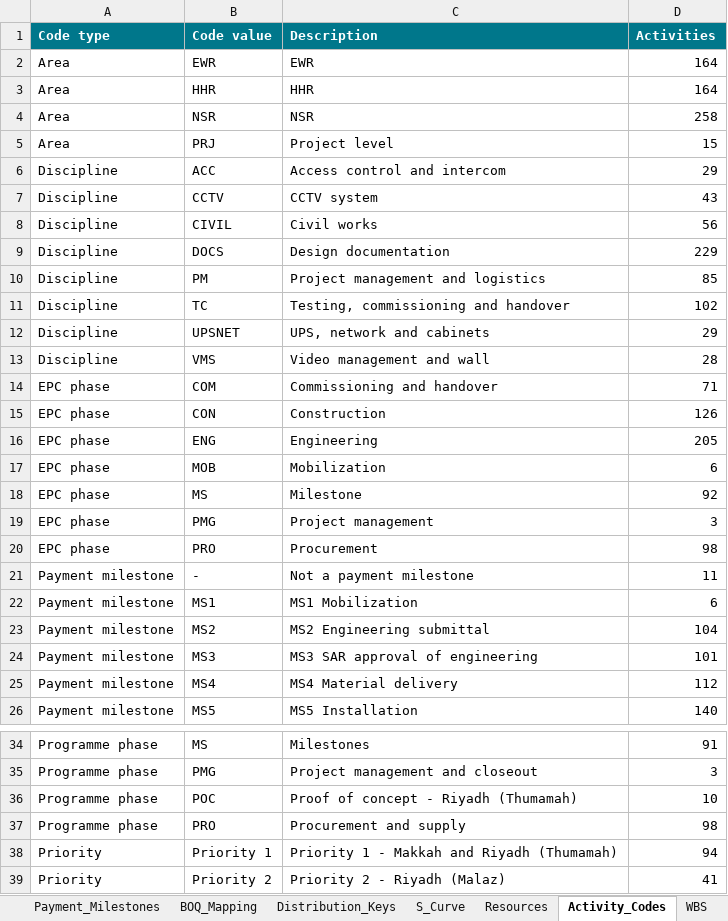
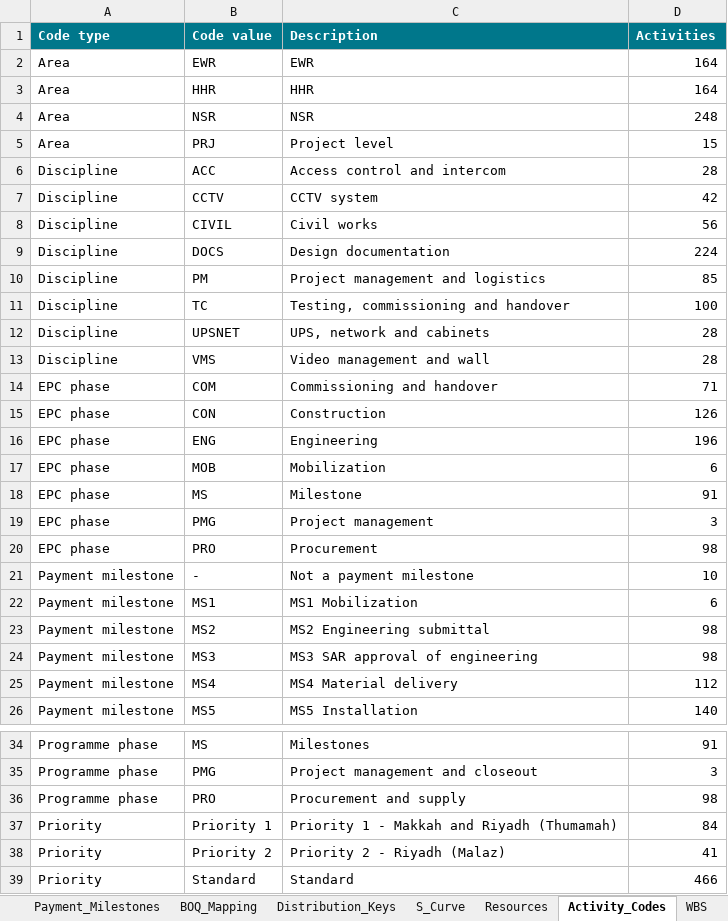
Before and after one commit to mostafaessam8-source/sar-security-program, an Excel workbook: p6/0580_BOQ_Cost_Mapping.xlsx, sheet Activity_Codes, drawn as a sheet; only a part is shown, gaps mark what is left out; the shorter side is filled out with more unchanged rows; values as stored, in another font and other column widths than the file's, no borders; removed rows and columns are numbered as before the commit, all else as after; the diff covers the shown part only; the diff names each change by its address in the sheet, - before the commit and + after, or states it on an @@ line.

```diff
--- a/p6/0580_BOQ_Cost_Mapping.xlsx (sheet Activity_Codes)
+++ b/p6/0580_BOQ_Cost_Mapping.xlsx (sheet Activity_Codes)
-D4 (Activities): 258
+D4 (Activities): 248
-D6 (Activities): 29
+D6 (Activities): 28
-D7 (Activities): 43
+D7 (Activities): 42
-D9 (Activities): 229
+D9 (Activities): 224
-D11 (Activities): 102
+D11 (Activities): 100
-D12 (Activities): 29
+D12 (Activities): 28
-D16 (Activities): 205
+D16 (Activities): 196
-D18 (Activities): 92
+D18 (Activities): 91
-D21 (Activities): 11
+D21 (Activities): 10
-D23 (Activities): 104
+D23 (Activities): 98
-D24 (Activities): 101
+D24 (Activities): 98
-row 36: Programme phase | POC | Proof of concept - Riyadh (Thumamah) | 10
-D37 (Activities): 94
+D37 (Activities): 84
```
Also changed, not shown: 1 removed row and 7 edited cells elsewhere in this sheet, sheet BOQ_Mapping, sheet Relationships, sheet WBS, sheet S_Curve, sheet Summary, sheet Distribution_Keys, 11 other files.
